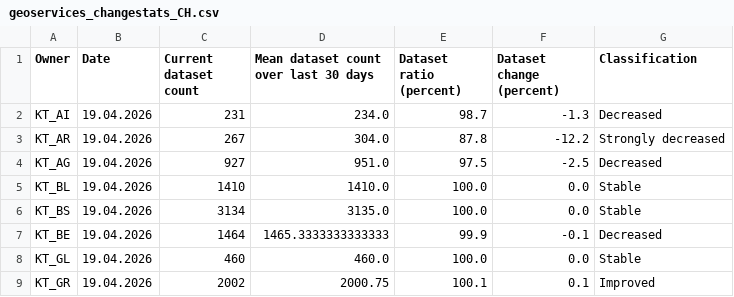
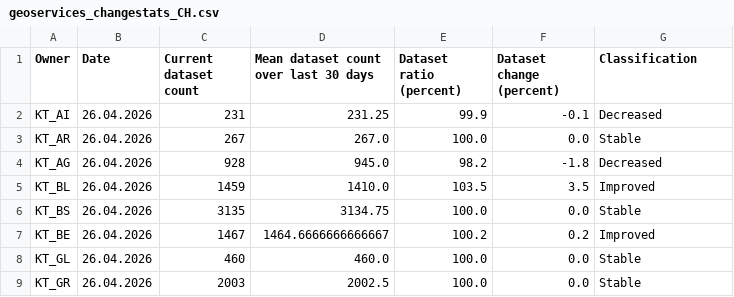
Before and after one commit to davidoesch/geoservice_harvester_poc, a CSV file: data/geoservices_changestats_CH.csv, drawn as a sheet; only a part is shown; the diff covers the shown part only.

Commit message:
Calculate change statistics

```diff
--- a/data/geoservices_changestats_CH.csv
+++ b/data/geoservices_changestats_CH.csv
@@ -1,9 +1,9 @@
 Owner,Date,Current dataset count,Mean dataset count over last 30 days,Dataset ratio (percent),Dataset change (percent),Classification
-KT_AI,19.04.2026,231,234.0,98.7,-1.3,Decreased
-KT_AR,19.04.2026,267,304.0,87.8,-12.2,Strongly decreased
-KT_AG,19.04.2026,927,951.0,97.5,-2.5,Decreased
-KT_BL,19.04.2026,1410,1410.0,100.0,0.0,Stable
-KT_BS,19.04.2026,3134,3135.0,100.0,0.0,Stable
-KT_BE,19.04.2026,1464,1465.3333333333333,99.9,-0.1,Decreased
-KT_GL,19.04.2026,460,460.0,100.0,0.0,Stable
-KT_GR,19.04.2026,2002,2000.75,100.1,0.1,Improved
+KT_AI,26.04.2026,231,231.25,99.9,-0.1,Decreased
+KT_AR,26.04.2026,267,267.0,100.0,0.0,Stable
+KT_AG,26.04.2026,928,945.0,98.2,-1.8,Decreased
+KT_BL,26.04.2026,1459,1410.0,103.5,3.5,Improved
+KT_BS,26.04.2026,3135,3134.75,100.0,0.0,Stable
+KT_BE,26.04.2026,1467,1464.6666666666667,100.2,0.2,Improved
+KT_GL,26.04.2026,460,460.0,100.0,0.0,Stable
+KT_GR,26.04.2026,2003,2002.5,100.0,0.0,Stable
```
Also changed, not shown: 50 edited cells elsewhere in this file.
